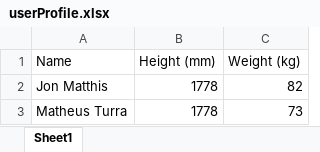
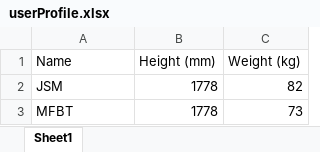
Before and after one commit to HuMoN-Research-Lab/QualisysMotionCapture, an Excel workbook: Masters Thesis Project/userProfile.xlsx, sheet Sheet1, drawn as a sheet; values as stored, in another font and other column widths than the file's, no borders; the diff names each change by its address in the sheet, - before the commit and + after, or states it on an @@ line.

```diff
--- a/Masters Thesis Project/userProfile.xlsx (sheet Sheet1)
+++ b/Masters Thesis Project/userProfile.xlsx (sheet Sheet1)
-A2 (Name): Jon Matthis
+A2 (Name): JSM
-A3 (Name): Matheus Turra
+A3 (Name): MFBT
```
Also changed, not shown: 24 other files.
